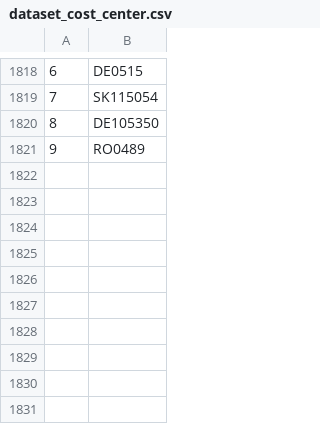
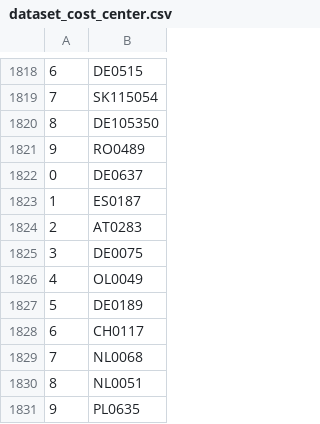
Before and after one commit to valdal14/olympy, a CSV file: dataset_cost_center.csv, drawn as a sheet; only a part is shown, gaps mark what is left out.

Commit message:
Automated CSV data append at 06:30:06

```diff
--- a/dataset_cost_center.csv
+++ b/dataset_cost_center.csv
@@ -1821 +1821,11 @@
 9,RO0489
+0,DE0637
+1,ES0187
+2,AT0283
+3,DE0075
+4,OL0049
+5,DE0189
+6,CH0117
+7,NL0068
+8,NL0051
+9,PL0635
```
